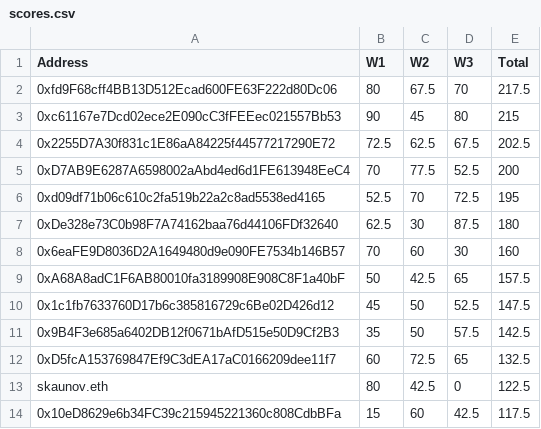
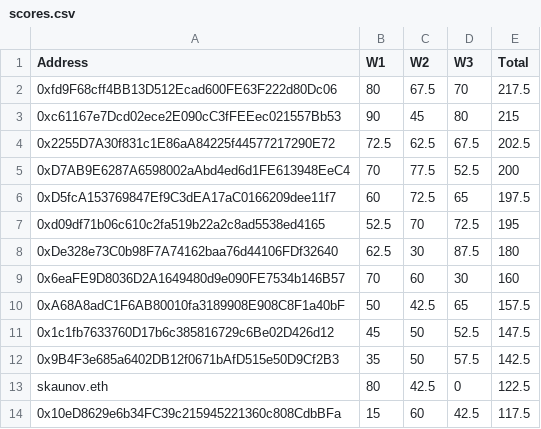
Before and after one commit to rk-rishikesh/germinalabs, a CSV file: app/ThresholdCryptographyBootcamp/scores.csv, drawn as a sheet; only a part is shown; removed rows and columns are numbered as before the commit, all else as after; the diff names each change by its address in the sheet, - before the commit and + after, or states it on an @@ line.

Commit message:
Updated W3 Leaderboard

```diff
--- a/app/ThresholdCryptographyBootcamp/scores.csv
+++ b/app/ThresholdCryptographyBootcamp/scores.csv
+row 6: 0xD5fcA153769847Ef9C3dEA17aC0166209dee11f7 | 60 | 72.5 | 65 | 197.5
-row 12: 0xD5fcA153769847Ef9C3dEA17aC0166209dee11f7 | 60 | 72.5 | 65 | 132.5
```
